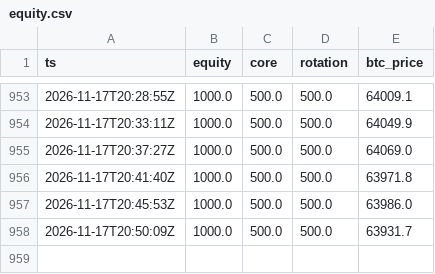
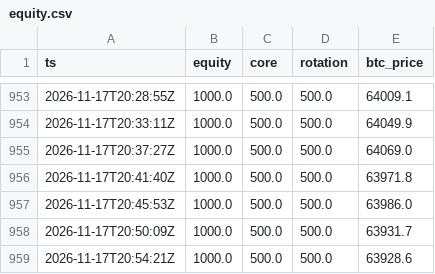
Before and after one commit to realglider/paper-bot, a CSV file: data/rotation/equity.csv, drawn as a sheet; only a part is shown, gaps mark what is left out; the diff names each change by its address in the sheet, - before the commit and + after, or states it on an @@ line.

```diff
--- a/data/rotation/equity.csv
+++ b/data/rotation/equity.csv
+row 959: 2026-11-17T20:54:21Z | 1000.0 | 500.0 | 500.0 | 63928.6
```
Also changed, not shown: data/futures/equity.csv, data/listing/equity.csv, 8 other files.
